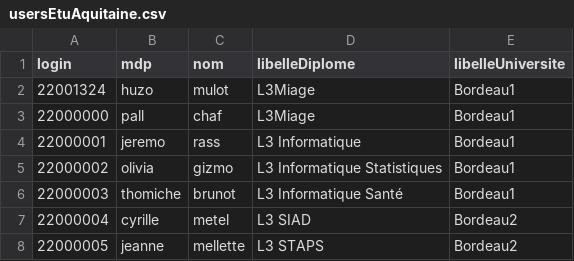
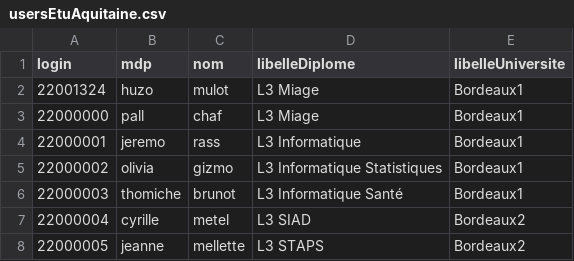
Before and after one commit to corentinPRQ/APLV2, a CSV file: APLV1/src/usersEtuAquitaine.csv, drawn as a sheet.

```diff
--- a/APLV1/src/usersEtuAquitaine.csv
+++ b/APLV1/src/usersEtuAquitaine.csv
@@ -1,8 +1,8 @@
 login;mdp;nom;libelleDiplome;libelleUniversite
-22001324;huzo;mulot;L3Miage;Bordeau1
-22000000;pall;chaf;L3Miage;Bordeau1
-22000001;jeremo;rass;L3 Informatique;Bordeau1
-22000002;olivia;gizmo;L3 Informatique Statistiques;Bordeau1
-22000003;thomiche;brunot;L3 Informatique Santé;Bordeau1
-22000004;cyrille;metel;L3 SIAD;Bordeau2
-22000005;jeanne;mellette;L3 STAPS;Bordeau2
+22001324;huzo;mulot;L3 Miage;Bordeaux1
+22000000;pall;chaf;L3 Miage;Bordeaux1
+22000001;jeremo;rass;L3 Informatique;Bordeaux1
+22000002;olivia;gizmo;L3 Informatique Statistiques;Bordeaux1
+22000003;thomiche;brunot;L3 Informatique Santé;Bordeaux1
+22000004;cyrille;metel;L3 SIAD;Bordeaux2
+22000005;jeanne;mellette;L3 STAPS;Bordeaux2
```
Also changed, not shown: APLV1/src/AccreditationAquitaine.csv, APLV1/src/prerequisBordeaux3.csv, 6 other files.
